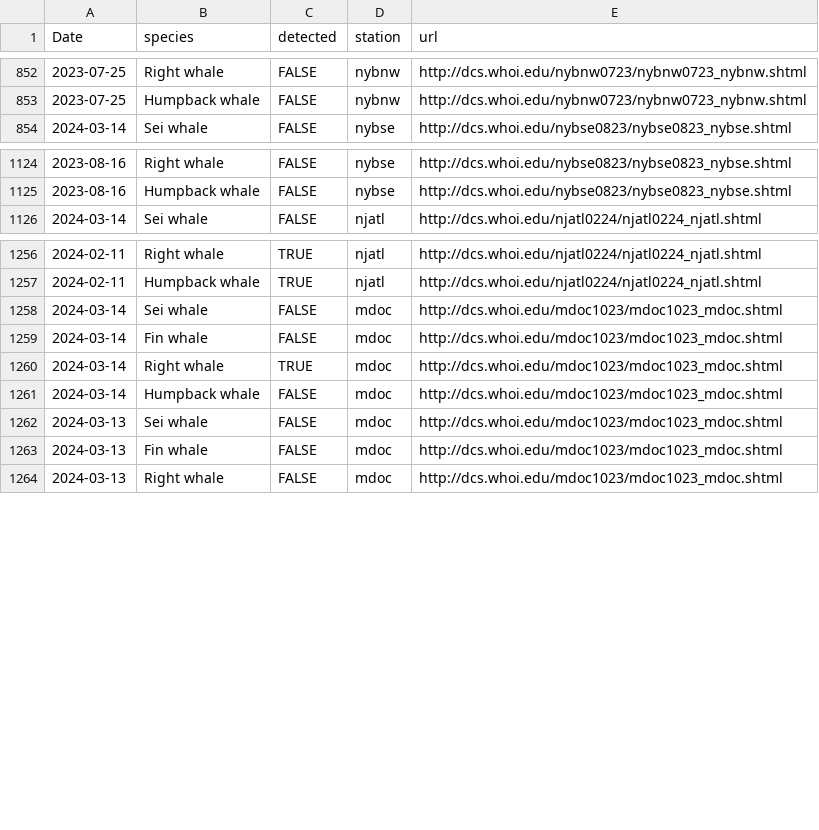
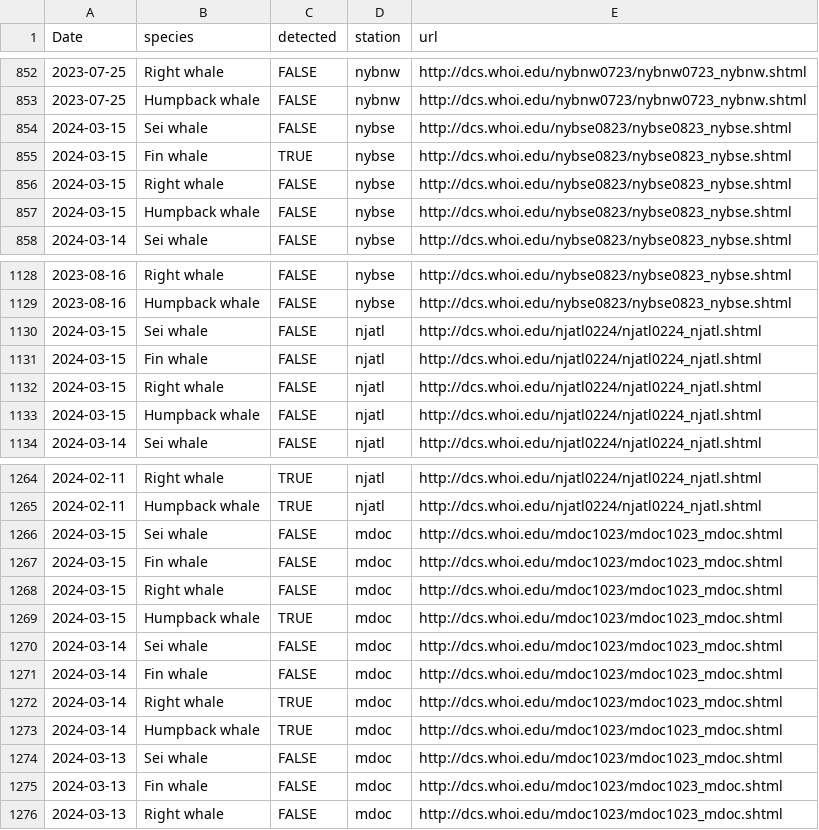
Before and after one commit to Tail-Winds/rtwb-flyway, a CSV file: rtwb_detections.csv, drawn as a sheet; only a part is shown, gaps mark what is left out; the diff covers the shown part only.

```diff
--- a/rtwb_detections.csv
+++ b/rtwb_detections.csv
@@ -853,2 +853,6 @@
 2023-07-25,"Humpback whale",FALSE,"nybnw","http://dcs.whoi.edu/nybnw0723/nybnw0723_nybnw.shtml"
+2024-03-15,"Sei whale",FALSE,"nybse","http://dcs.whoi.edu/nybse0823/nybse0823_nybse.shtml"
+2024-03-15,"Fin whale",TRUE,"nybse","http://dcs.whoi.edu/nybse0823/nybse0823_nybse.shtml"
+2024-03-15,"Right whale",FALSE,"nybse","http://dcs.whoi.edu/nybse0823/nybse0823_nybse.shtml"
+2024-03-15,"Humpback whale",FALSE,"nybse","http://dcs.whoi.edu/nybse0823/nybse0823_nybse.shtml"
 2024-03-14,"Sei whale",FALSE,"nybse","http://dcs.whoi.edu/nybse0823/nybse0823_nybse.shtml"
@@ -1125,2 +1129,6 @@
 2023-08-16,"Humpback whale",FALSE,"nybse","http://dcs.whoi.edu/nybse0823/nybse0823_nybse.shtml"
+2024-03-15,"Sei whale",FALSE,"njatl","http://dcs.whoi.edu/njatl0224/njatl0224_njatl.shtml"
+2024-03-15,"Fin whale",FALSE,"njatl","http://dcs.whoi.edu/njatl0224/njatl0224_njatl.shtml"
+2024-03-15,"Right whale",FALSE,"njatl","http://dcs.whoi.edu/njatl0224/njatl0224_njatl.shtml"
+2024-03-15,"Humpback whale",FALSE,"njatl","http://dcs.whoi.edu/njatl0224/njatl0224_njatl.shtml"
 2024-03-14,"Sei whale",FALSE,"njatl","http://dcs.whoi.edu/njatl0224/njatl0224_njatl.shtml"
@@ -1257,2 +1265,6 @@
 2024-02-11,"Humpback whale",TRUE,"njatl","http://dcs.whoi.edu/njatl0224/njatl0224_njatl.shtml"
+2024-03-15,"Sei whale",FALSE,"mdoc","http://dcs.whoi.edu/mdoc1023/mdoc1023_mdoc.shtml"
+2024-03-15,"Fin whale",FALSE,"mdoc","http://dcs.whoi.edu/mdoc1023/mdoc1023_mdoc.shtml"
+2024-03-15,"Right whale",FALSE,"mdoc","http://dcs.whoi.edu/mdoc1023/mdoc1023_mdoc.shtml"
+2024-03-15,"Humpback whale",TRUE,"mdoc","http://dcs.whoi.edu/mdoc1023/mdoc1023_mdoc.shtml"
 2024-03-14,"Sei whale",FALSE,"mdoc","http://dcs.whoi.edu/mdoc1023/mdoc1023_mdoc.shtml"
@@ -1260,3 +1272,3 @@
 2024-03-14,"Right whale",TRUE,"mdoc","http://dcs.whoi.edu/mdoc1023/mdoc1023_mdoc.shtml"
-2024-03-14,"Humpback whale",FALSE,"mdoc","http://dcs.whoi.edu/mdoc1023/mdoc1023_mdoc.shtml"
+2024-03-14,"Humpback whale",TRUE,"mdoc","http://dcs.whoi.edu/mdoc1023/mdoc1023_mdoc.shtml"
 2024-03-13,"Sei whale",FALSE,"mdoc","http://dcs.whoi.edu/mdoc1023/mdoc1023_mdoc.shtml"
```
Also changed, not shown: 8 added rows elsewhere in this file, slow_zone_log.csv, 8 other files.
